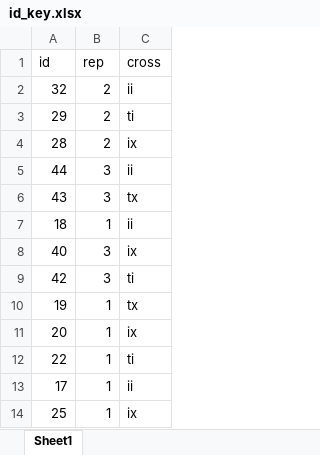
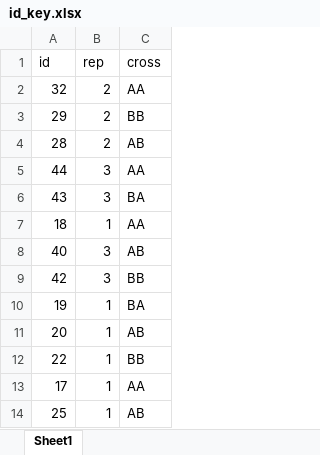
Before and after one commit to dryals/social-heterosis, an Excel workbook: immune_data/id_key.xlsx, sheet Sheet1, drawn as a sheet; values as stored, in another font and other column widths than the file's, no borders; the diff names each change by its address in the sheet, - before the commit and + after, or states it on an @@ line.

```diff
--- a/immune_data/id_key.xlsx (sheet Sheet1)
+++ b/immune_data/id_key.xlsx (sheet Sheet1)
-C2 (cross): ii
+C2 (cross): AA
-C3 (cross): ti
+C3 (cross): BB
-C4 (cross): ix
+C4 (cross): AB
-C5 (cross): ii
+C5 (cross): AA
-C6 (cross): tx
+C6 (cross): BA
-C7 (cross): ii
+C7 (cross): AA
-C8 (cross): ix
+C8 (cross): AB
-C9 (cross): ti
+C9 (cross): BB
-C10 (cross): tx
+C10 (cross): BA
-C11 (cross): ix
+C11 (cross): AB
-C12 (cross): ti
+C12 (cross): BB
-C13 (cross): ii
+C13 (cross): AA
-C14 (cross): ix
+C14 (cross): AB
```
Also changed, not shown: therm_data/ibkey.xlsx, 9 other files.
